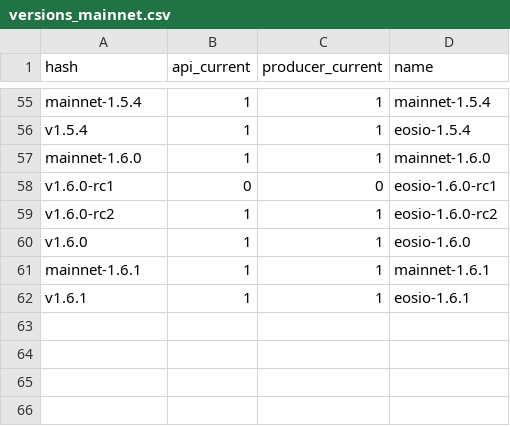
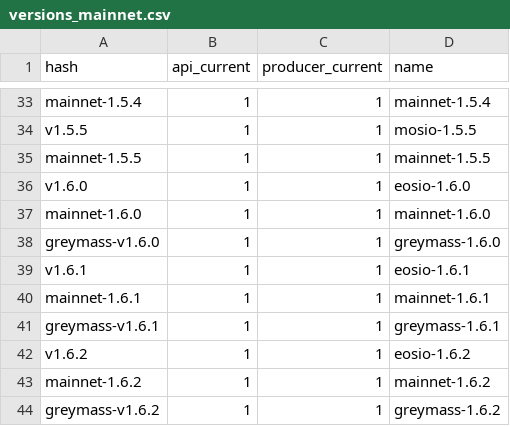
Before and after one commit to EOS-Nation/bpvalidate, a CSV file: config/versions_mainnet.csv, drawn as a sheet; only a part is shown, gaps mark what is left out; removed rows and columns are numbered as before the commit, all else as after; the diff covers the shown part only; the diff names each change by its address in the sheet, - before the commit and + after, or states it on an @@ line.

Commit message:
remove old versions; add graymass versions

```diff
--- a/config/versions_mainnet.csv
+++ b/config/versions_mainnet.csv
-A34 (hash): v1.5.4
+A34 (hash): v1.5.5
-D34 (name): eosio-1.5.4
+D34 (name): mosio-1.5.5
+row 35: mainnet-1.5.5 | 1 | 1 | mainnet-1.5.5
@@ row 60 moved to row 36: v1.6.0 @@
-row 58: v1.6.0-rc1 | 0 | 0 | eosio-1.6.0-rc1
+row 38: greymass-v1.6.0 | 1 | 1 | greymass-1.6.0
-A39 (hash): v1.6.0-rc2
+A39 (hash): v1.6.1
-D39 (name): eosio-1.6.0-rc2
+D39 (name): eosio-1.6.1
+row 41: greymass-v1.6.1 | 1 | 1 | greymass-1.6.1
-A42 (hash): v1.6.1
+A42 (hash): v1.6.2
-D42 (name): eosio-1.6.1
+D42 (name): eosio-1.6.2
+row 43: mainnet-1.6.2 | 1 | 1 | mainnet-1.6.2
+row 44: greymass-v1.6.2 | 1 | 1 | greymass-1.6.2
```
Also changed, not shown: 1 added row, 23 removed rows, 14 moved rows and 2 edited cells elsewhere in this file.
